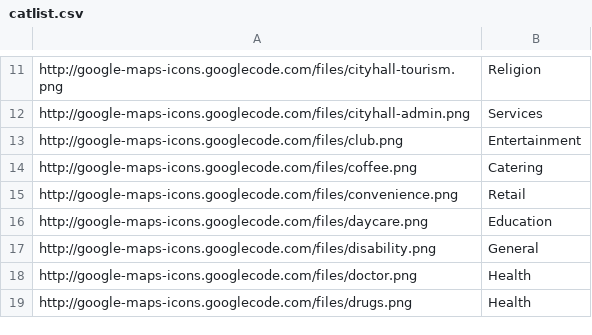
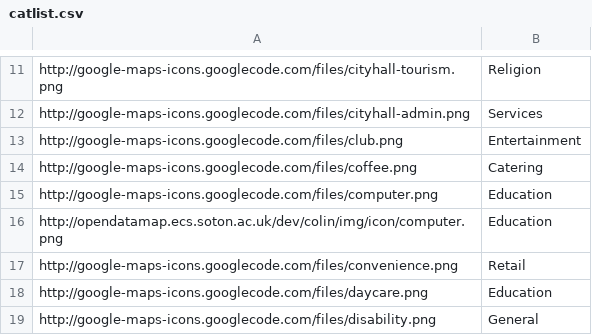
Before and after one commit to crwilliams/opendatamap, a CSV file: www/htdocs/catlist.csv, drawn as a sheet; only a part is shown, gaps mark what is left out; the shorter side is filled out with more unchanged rows; the diff names each change by its address in the sheet, - before the commit and + after, or states it on an @@ line.

Commit message:
Added category support for workstations
git-svn-id: svn://svn.forge.ecs.soton.ac.uk/projects/opendatamap@85 74a4a7be-f69d-0410-a7fa-b81c2d4ed421

```diff
--- a/www/htdocs/catlist.csv
+++ b/www/htdocs/catlist.csv
+row 15: http://google-maps-icons.googlecode.com/files/computer.png | Education
+row 16: http://opendatamap.ecs.soton.ac.uk/dev/colin/img/icon/computer.png | Education
```
Also changed, not shown: 1 other file.
